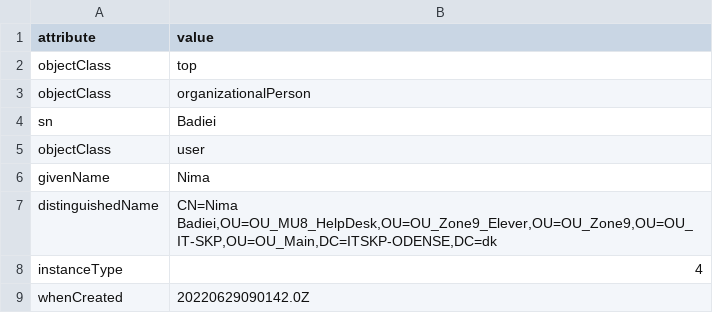
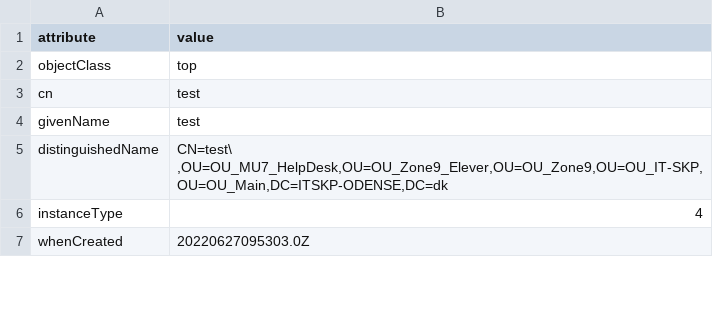
Before and after one commit to ItzNimaB/sop-it-service-solution, a CSV file: ldap/csv/users/personnel/helpdesk_user.csv, drawn as a sheet; only a part is shown; the diff covers the shown part only.

Commit message:
LDAP progress

```diff
--- a/ldap/csv/users/personnel/helpdesk_user.csv
+++ b/ldap/csv/users/personnel/helpdesk_user.csv
@@ -2,8 +2,6 @@
 "objectClass","top"
-"objectClass","organizationalPerson"
-"sn","Badiei"
-"objectClass","user"
-"givenName","Nima"
-"distinguishedName","CN=Nima Badiei,OU=OU_MU8_HelpDesk,OU=OU_Zone9_Elever,OU=OU_Zone9,OU=OU_IT-SKP,OU=OU_Main,DC=ITSKP-ODENSE,DC=dk"
+"cn","test "
+"givenName","test"
+"distinguishedName","CN=test\ ,OU=OU_MU7_HelpDesk,OU=OU_Zone9_Elever,OU=OU_Zone9,OU=OU_IT-SKP,OU=OU_Main,DC=ITSKP-ODENSE,DC=dk"
 "instanceType","4"
-"whenCreated","20220629090142.0Z"
+"whenCreated","20220627095303.0Z"
```
Also changed, not shown: 1 added row, 15 removed rows and 14 edited cells elsewhere in this file, 9 other files.
